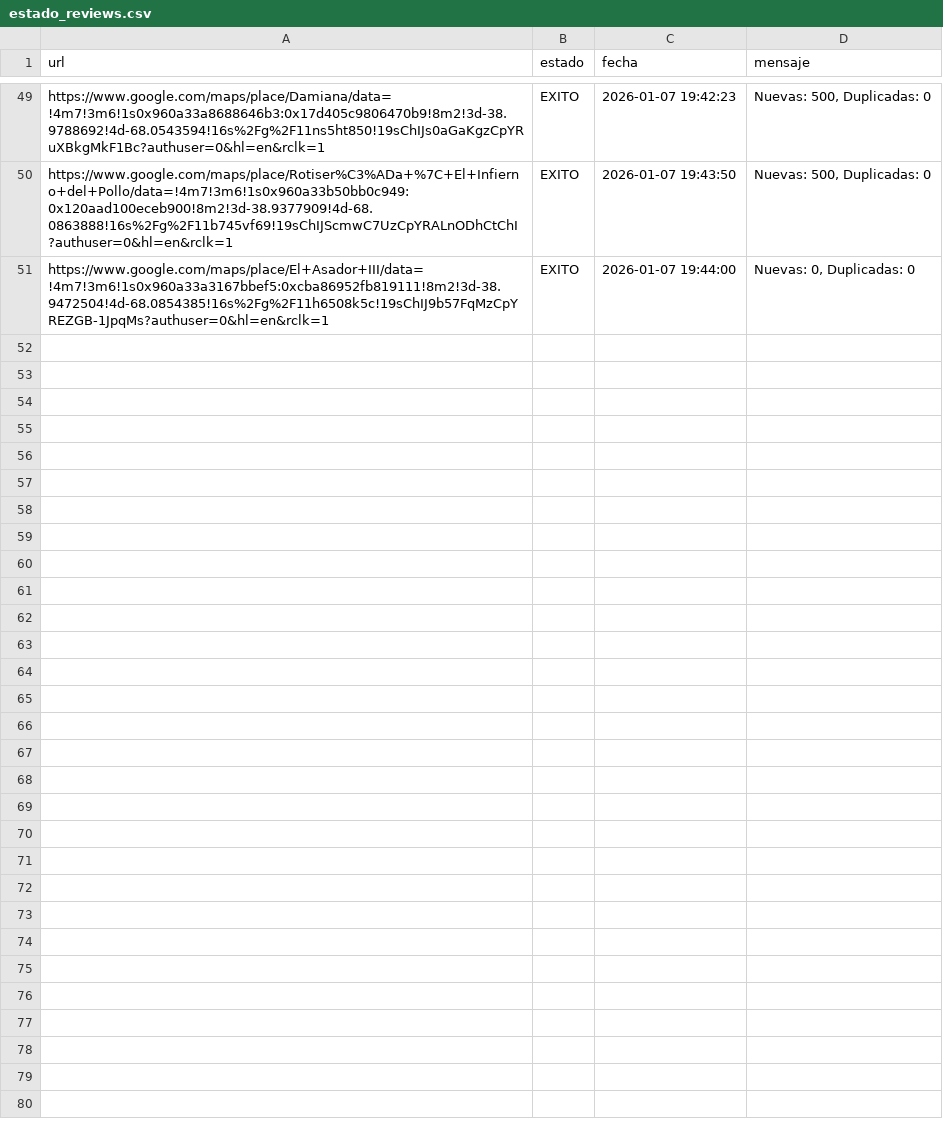
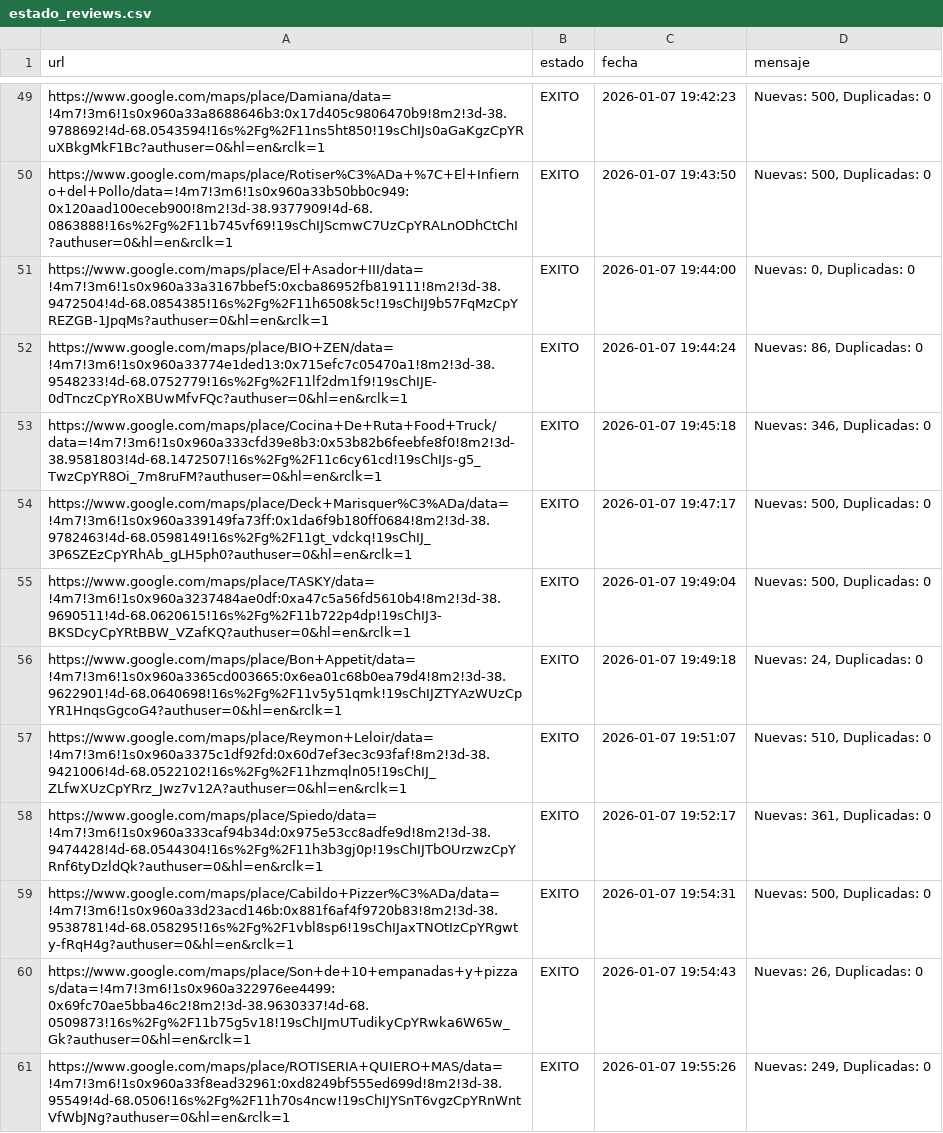
Before and after one commit to AdrianDVnqn/que-morfamos, a CSV file: data/estado_reviews.csv, drawn as a sheet; only a part is shown, gaps mark what is left out.

```diff
--- a/data/estado_reviews.csv
+++ b/data/estado_reviews.csv
@@ -51 +51,11 @@ https://www.google.com/maps/place/Rotiser%C3%ADa+%7C+El+Infierno+del+Pollo/data=
 https://www.google.com/maps/place/El+Asador+III/data=!4m7!3m6!1s0x960a33a3167bbef5:0xcba86952fb819111!8m2!3d-38.9472504!4d-68.0854385!16s%2Fg%2F11h6508k5c!19sChIJ9b57FqMzCpYREZGB-1JpqMs?authuser=0&hl=en&rclk=1,EXITO,2026-01-07 19:44:00,"Nuevas: 0, Duplicadas: 0"
+https://www.google.com/maps/place/BIO+ZEN/data=!4m7!3m6!1s0x960a33774e1ded13:0x715efc7c05470a1!8m2!3d-38.9548233!4d-68.0752779!16s%2Fg%2F11lf2dm1f9!19sChIJE-0dTnczCpYRoXBUwMfvFQc?authuser=0&hl=en&rclk=1,EXITO,2026-01-07 19:44:24,"Nuevas: 86, Duplicadas: 0"
+https://www.google.com/maps/place/Cocina+De+Ruta+Food+Truck/data=!4m7!3m6!1s0x960a333cfd39e8b3:0x53b82b6feebfe8f0!8m2!3d-38.9581803!4d-68.1472507!16s%2Fg%2F11c6cy61cd!19sChIJs-g5_TwzCpYR8Oi_7m8ruFM?authuser=0&hl=en&rclk=1,EXITO,2026-01-07 19:45:18,"Nuevas: 346, Duplicadas: 0"
+https://www.google.com/maps/place/Deck+Marisquer%C3%ADa/data=!4m7!3m6!1s0x960a339149fa73ff:0x1da6f9b180ff0684!8m2!3d-38.9782463!4d-68.0598149!16s%2Fg%2F11gt_vdckq!19sChIJ_3P6SZEzCpYRhAb_gLH5ph0?authuser=0&hl=en&rclk=1,EXITO,2026-01-07 19:47:17,"Nuevas: 500, Duplicadas: 0"
+https://www.google.com/maps/place/TASKY/data=!4m7!3m6!1s0x960a3237484ae0df:0xa47c5a56fd5610b4!8m2!3d-38.9690511!4d-68.0620615!16s%2Fg%2F11b722p4dp!19sChIJ3-BKSDcyCpYRtBBW_VZafKQ?authuser=0&hl=en&rclk=1,EXITO,2026-01-07 19:49:04,"Nuevas: 500, Duplicadas: 0"
+https://www.google.com/maps/place/Bon+Appetit/data=!4m7!3m6!1s0x960a3365cd003665:0x6ea01c68b0ea79d4!8m2!3d-38.9622901!4d-68.0640698!16s%2Fg%2F11v5y51qmk!19sChIJZTYAzWUzCpYR1HnqsGgcoG4?authuser=0&hl=en&rclk=1,EXITO,2026-01-07 19:49:18,"Nuevas: 24, Duplicadas: 0"
+https://www.google.com/maps/place/Reymon+Leloir/data=!4m7!3m6!1s0x960a3375c1df92fd:0x60d7ef3ec3c93faf!8m2!3d-38.9421006!4d-68.0522102!16s%2Fg%2F11hzmqln05!19sChIJ_ZLfwXUzCpYRrz_Jwz7v12A?authuser=0&hl=en&rclk=1,EXITO,2026-01-07 19:51:07,"Nuevas: 510, Duplicadas: 0"
+https://www.google.com/maps/place/Spiedo/data=!4m7!3m6!1s0x960a333caf94b34d:0x975e53cc8adfe9d!8m2!3d-38.9474428!4d-68.0544304!16s%2Fg%2F11h3b3gj0p!19sChIJTbOUrzwzCpYRnf6tyDzldQk?authuser=0&hl=en&rclk=1,EXITO,2026-01-07 19:52:17,"Nuevas: 361, Duplicadas: 0"
+https://www.google.com/maps/place/Cabildo+Pizzer%C3%ADa/data=!4m7!3m6!1s0x960a33d23acd146b:0x881f6af4f9720b83!8m2!3d-38.9538781!4d-68.058295!16s%2Fg%2F1vbl8sp6!19sChIJaxTNOtIzCpYRgwty-fRqH4g?authuser=0&hl=en&rclk=1,EXITO,2026-01-07 19:54:31,"Nuevas: 500, Duplicadas: 0"
+https://www.google.com/maps/place/Son+de+10+empanadas+y+pizzas/data=!4m7!3m6!1s0x960a322976ee4499:0x69fc70ae5bba46c2!8m2!3d-38.9630337!4d-68.0509873!16s%2Fg%2F11b75g5v18!19sChIJmUTudikyCpYRwka6W65w_Gk?authuser=0&hl=en&rclk=1,EXITO,2026-01-07 19:54:43,"Nuevas: 26, Duplicadas: 0"
+https://www.google.com/maps/place/ROTISERIA+QUIERO+MAS/data=!4m7!3m6!1s0x960a33f8ead32961:0xd8249bf555ed699d!8m2!3d-38.95549!4d-68.0506!16s%2Fg%2F11h70s4ncw!19sChIJYSnT6vgzCpYRnWntVfWbJNg?authuser=0&hl=en&rclk=1,EXITO,2026-01-07 19:55:26,"Nuevas: 249, Duplicadas: 0"
```
Also changed, not shown: 1 other file.
